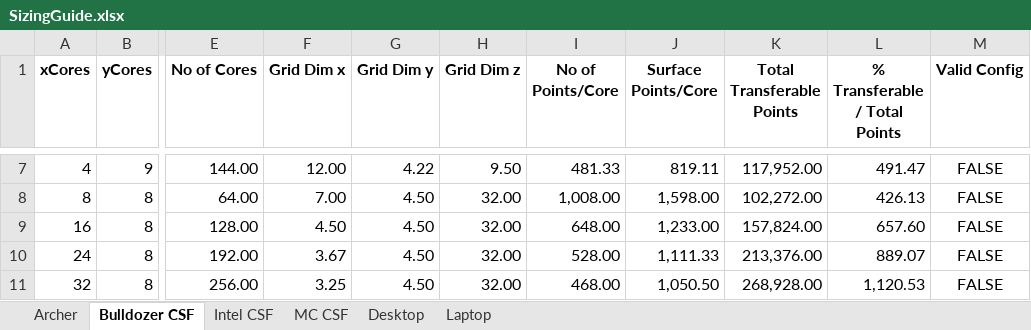
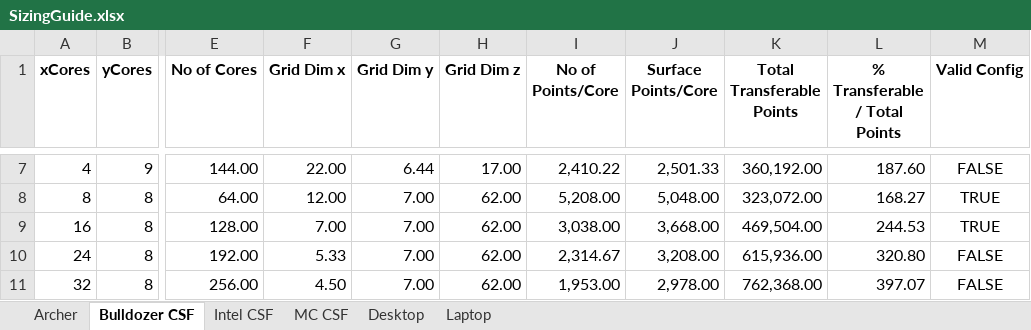
Before and after one commit to cfdemons/LUMA, an Excel workbook: LUMA/tools/SizingGuide.xlsx, sheet Bulldozer CSF, drawn as a sheet; only a part is shown, gaps mark what is left out; values as stored, in another font and other column widths than the file's, no borders; conditional formats not drawn; the diff covers the shown part only; the diff names each change by its address in the sheet, - before the commit and + after, or states it on an @@ line.

```diff
--- a/LUMA/tools/SizingGuide.xlsx (sheet Bulldozer CSF)
+++ b/LUMA/tools/SizingGuide.xlsx (sheet Bulldozer CSF)
-F7 (Grid Dim x): 12.00
+F7 (Grid Dim x): 22.00
-G7 (Grid Dim y): 4.22
+G7 (Grid Dim y): 6.44
-H7 (Grid Dim z): 9.50
+H7 (Grid Dim z): 17.00
-I7 (No of Points/Core): 481.33
+I7 (No of Points/Core): 2,410.22
-J7 (Surface Points/Core): 819.11
+J7 (Surface Points/Core): 2,501.33
-K7 (Total Transferable Points): 117,952.00
+K7 (Total Transferable Points): 360,192.00
-L7 (% Transferable / Total Points): 491.47
+L7 (% Transferable / Total Points): 187.60
-F8 (Grid Dim x): 7.00
+F8 (Grid Dim x): 12.00
-G8:G11 (Grid Dim y): 4.50
+G8:G11 (Grid Dim y): 7.00
-H8:H11 (Grid Dim z): 32.00
+H8:H11 (Grid Dim z): 62.00
-I8 (No of Points/Core): 1,008.00
+I8 (No of Points/Core): 5,208.00
-J8 (Surface Points/Core): 1,598.00
+J8 (Surface Points/Core): 5,048.00
-K8 (Total Transferable Points): 102,272.00
+K8 (Total Transferable Points): 323,072.00
-L8 (% Transferable / Total Points): 426.13
+L8 (% Transferable / Total Points): 168.27
-M8:M9 (Valid Config): FALSE
+M8:M9 (Valid Config): TRUE
-F9 (Grid Dim x): 4.50
+F9 (Grid Dim x): 7.00
-I9 (No of Points/Core): 648.00
+I9 (No of Points/Core): 3,038.00
-J9 (Surface Points/Core): 1,233.00
+J9 (Surface Points/Core): 3,668.00
-K9 (Total Transferable Points): 157,824.00
+K9 (Total Transferable Points): 469,504.00
-L9 (% Transferable / Total Points): 657.60
+L9 (% Transferable / Total Points): 244.53
-F10 (Grid Dim x): 3.67
+F10 (Grid Dim x): 5.33
-I10 (No of Points/Core): 528.00
+I10 (No of Points/Core): 2,314.67
-J10 (Surface Points/Core): 1,111.33
+J10 (Surface Points/Core): 3,208.00
-K10 (Total Transferable Points): 213,376.00
+K10 (Total Transferable Points): 615,936.00
-L10 (% Transferable / Total Points): 889.07
+L10 (% Transferable / Total Points): 320.80
-F11 (Grid Dim x): 3.25
+F11 (Grid Dim x): 4.50
-I11 (No of Points/Core): 468.00
+I11 (No of Points/Core): 1,953.00
-J11 (Surface Points/Core): 1,050.50
+J11 (Surface Points/Core): 2,978.00
-K11 (Total Transferable Points): 268,928.00
+K11 (Total Transferable Points): 762,368.00
-L11 (% Transferable / Total Points): 1,120.53
+L11 (% Transferable / Total Points): 397.07
```
Also changed, not shown: 16 added rows, 16 removed rows and 98 edited cells elsewhere in this sheet, sheet Archer, formulas that keep their value, 7 other files.
